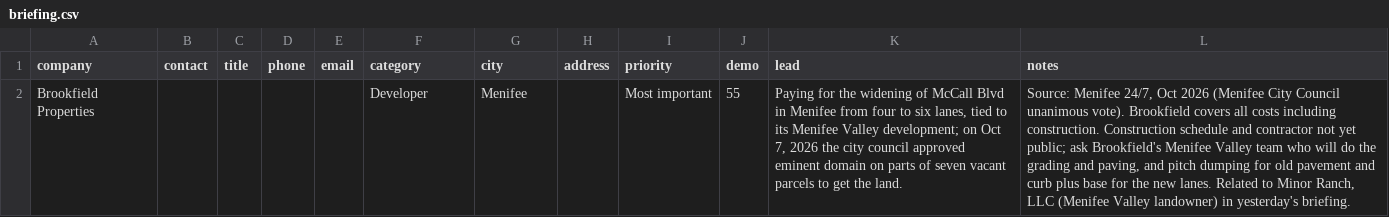
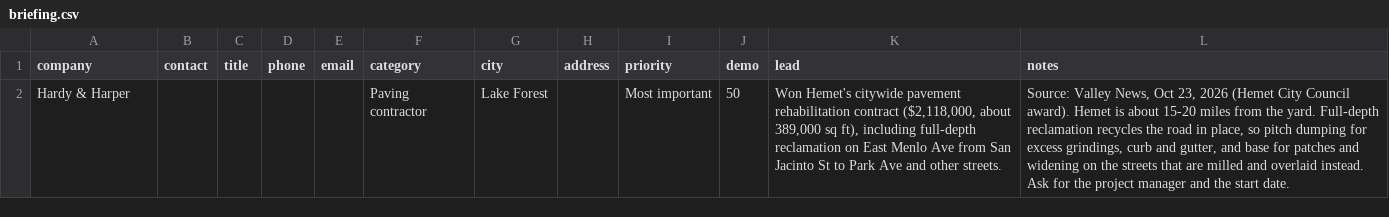
Before and after one commit to larryb8407/monarch-materials, a CSV file: app/public/briefing.csv, drawn as a sheet; removed rows and columns are numbered as before the commit, all else as after; the diff names each change by its address in the sheet, - before the commit and + after, or states it on an @@ line.

```diff
--- a/app/public/briefing.csv
+++ b/app/public/briefing.csv
-row 2: Brookfield Properties |  |  |  |  | Developer | Menifee |  | Most important | 55 | Paying for the widening of McCall Blvd in Menifee from four to six lanes, tied to its Menifee Valley development; on Oct 7, 2026 the city council approved eminent domain on parts of seven vacant parcels to get the land. | Source: Menifee 24/7, Oct 2026 (Menifee City Council unanimous vote). Brookfield covers all costs including construction. Construction schedule and contractor not yet public; ask Brookfield's Menifee Valley team who will do the grading and paving, and pitch dumping for old pavement and curb plus base for the new lanes. Related to Minor Ranch, LLC (Menifee Valley landowner) in yesterday's briefing.
+row 2: Hardy & Harper |  |  |  |  | Paving contractor | Lake Forest |  | Most important | 50 | Won Hemet's citywide pavement rehabilitation contract ($2,118,000, about 389,000 sq ft), including full-depth reclamation on East Menlo Ave from San Jacinto St to Park Ave and other streets. | Source: Valley News, Oct 23, 2026 (Hemet City Council award). Hemet is about 15-20 miles from the yard. Full-depth reclamation recycles the road in place, so pitch dumping for excess grindings, curb and gutter, and base for patches and widening on the streets that are milled and overlaid instead. Ask for the project manager and the start date.
```
